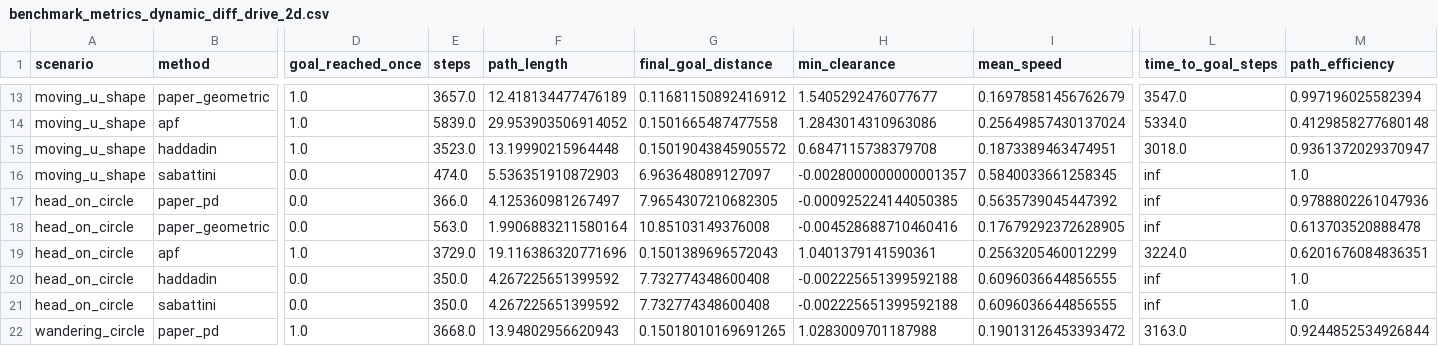
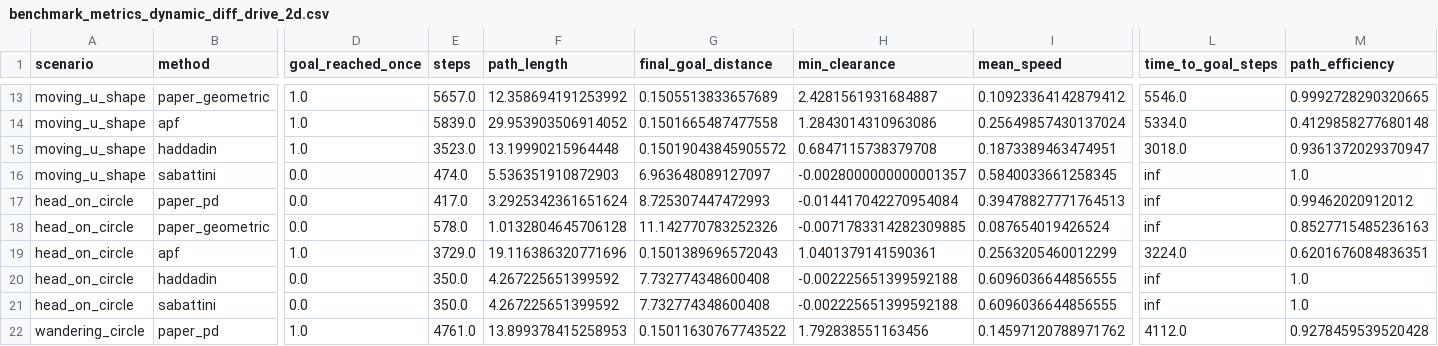
Before and after one commit to ahmadataka/magnetic-field-inspired-navigation, a CSV file: artifacts/benchmarks/dynamic_differential_drive_2d/benchmark_metrics_dynamic_diff_drive_2d.csv, drawn as a sheet; only a part is shown, gaps mark what is left out; the diff covers the shown part only; the diff names each change by its address in the sheet, - before the commit and + after, or states it on an @@ line.

```diff
--- a/artifacts/benchmarks/dynamic_differential_drive_2d/benchmark_metrics_dynamic_diff_drive_2d.csv
+++ b/artifacts/benchmarks/dynamic_differential_drive_2d/benchmark_metrics_dynamic_diff_drive_2d.csv
-E13 (steps): 3657.0
+E13 (steps): 5657.0
-F13 (path_length): 12.418134477476189
+F13 (path_length): 12.358694191253992
-G13 (final_goal_distance): 0.11681150892416912
+G13 (final_goal_distance): 0.1505513833657689
-H13 (min_clearance): 1.5405292476077677
+H13 (min_clearance): 2.4281561931684887
-I13 (mean_speed): 0.16978581456762679
+I13 (mean_speed): 0.10923364142879412
-L13 (time_to_goal_steps): 3547.0
+L13 (time_to_goal_steps): 5546.0
-M13 (path_efficiency): 0.997196025582394
+M13 (path_efficiency): 0.9992728290320665
-E17 (steps): 366.0
+E17 (steps): 417.0
-F17 (path_length): 4.125360981267497
+F17 (path_length): 3.2925342361651624
-G17 (final_goal_distance): 7.9654307210682305
+G17 (final_goal_distance): 8.725307447472993
-H17 (min_clearance): -0.000925224144050385
+H17 (min_clearance): -0.014417042270954084
-I17 (mean_speed): 0.5635739045447392
+I17 (mean_speed): 0.39478827771764513
-M17 (path_efficiency): 0.9788802261047936
+M17 (path_efficiency): 0.99462020912012
-E18 (steps): 563.0
+E18 (steps): 578.0
-F18 (path_length): 1.9906883211580164
+F18 (path_length): 1.0132804645706128
-G18 (final_goal_distance): 10.85103149376008
+G18 (final_goal_distance): 11.142770783252326
-H18 (min_clearance): -0.004528688710460416
+H18 (min_clearance): -0.0071783314282309885
-I18 (mean_speed): 0.17679292372628905
+I18 (mean_speed): 0.087654019426524
-M18 (path_efficiency): 0.613703520888478
+M18 (path_efficiency): 0.8527715485236163
-E22 (steps): 3668.0
+E22 (steps): 4761.0
-F22 (path_length): 13.94802956620943
+F22 (path_length): 13.899378415258953
-G22 (final_goal_distance): 0.15018010169691265
+G22 (final_goal_distance): 0.15011630767743522
-H22 (min_clearance): 1.0283009701187988
+H22 (min_clearance): 1.792838551163456
-I22 (mean_speed): 0.19013126453393472
+I22 (mean_speed): 0.14597120788971762
-L22 (time_to_goal_steps): 3163.0
+L22 (time_to_goal_steps): 4112.0
-M22 (path_efficiency): 0.9244852534926844
+M22 (path_efficiency): 0.9278459539520428
```
Also changed, not shown: 1 added row, 1 removed row and 44 edited cells elsewhere in this file, 4 other files.
